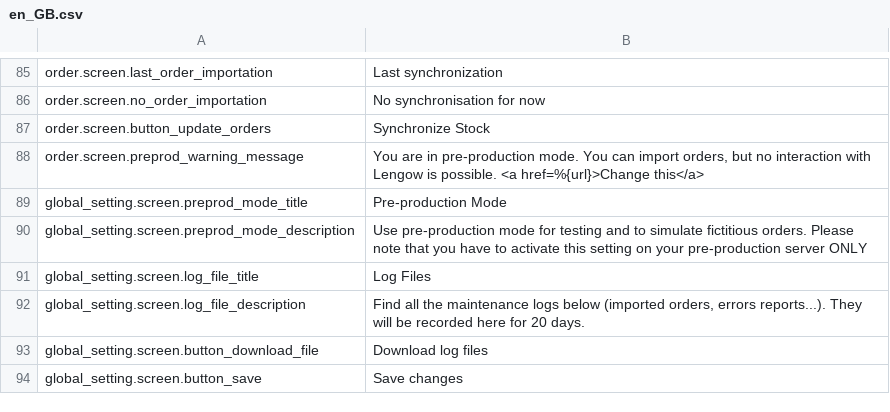
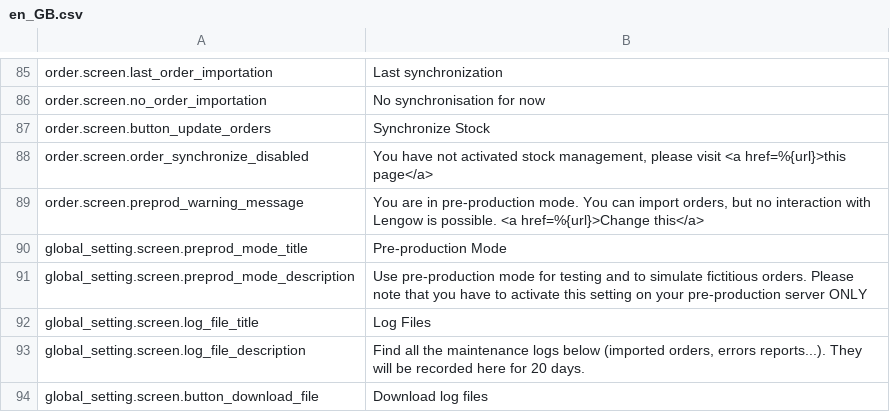
Before and after one commit to lengow/plugin-woocommerce, a CSV file: translations/en_GB.csv, drawn as a sheet; only a part is shown, gaps mark what is left out; the shorter side is filled out with more unchanged rows; the diff names each change by its address in the sheet, - before the commit and + after, or states it on an @@ line.

Commit message:
[FIX]Order page

```diff
--- a/translations/en_GB.csv
+++ b/translations/en_GB.csv
+row 88: order.screen.order_synchronize_disabled | You have not activated stock management, please visit <a href=%{url}>this page</a>
```
Also changed, not shown: 2 other files.
